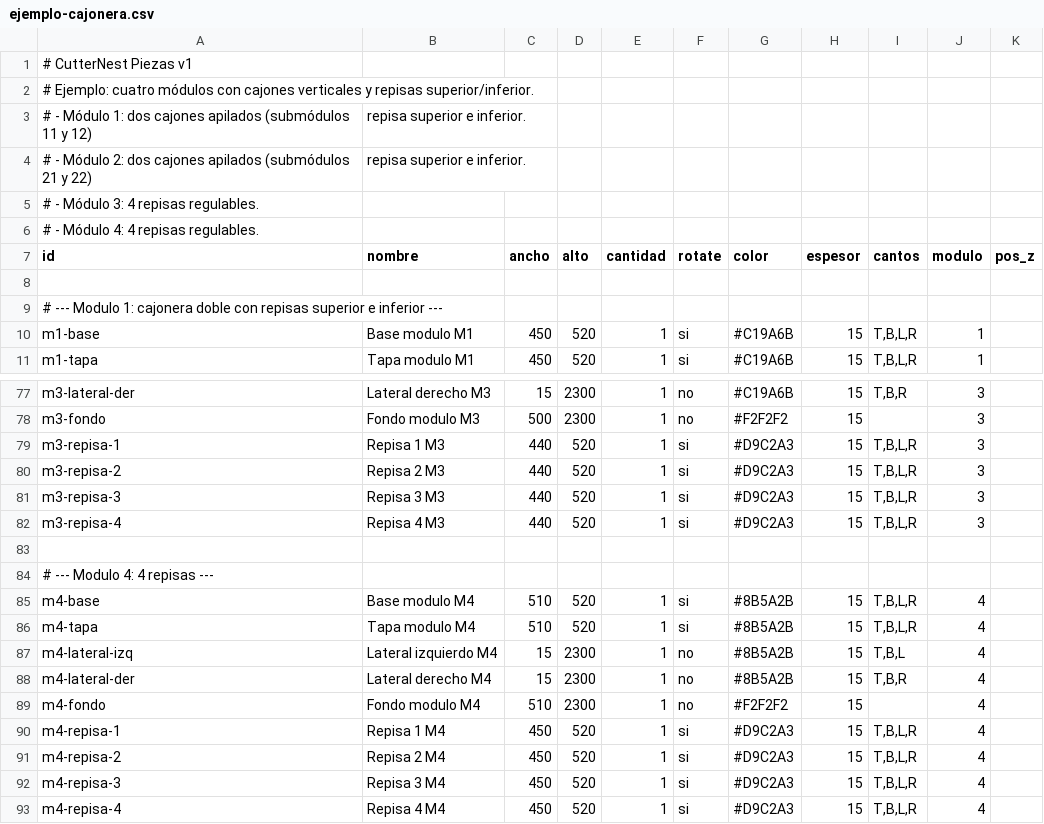
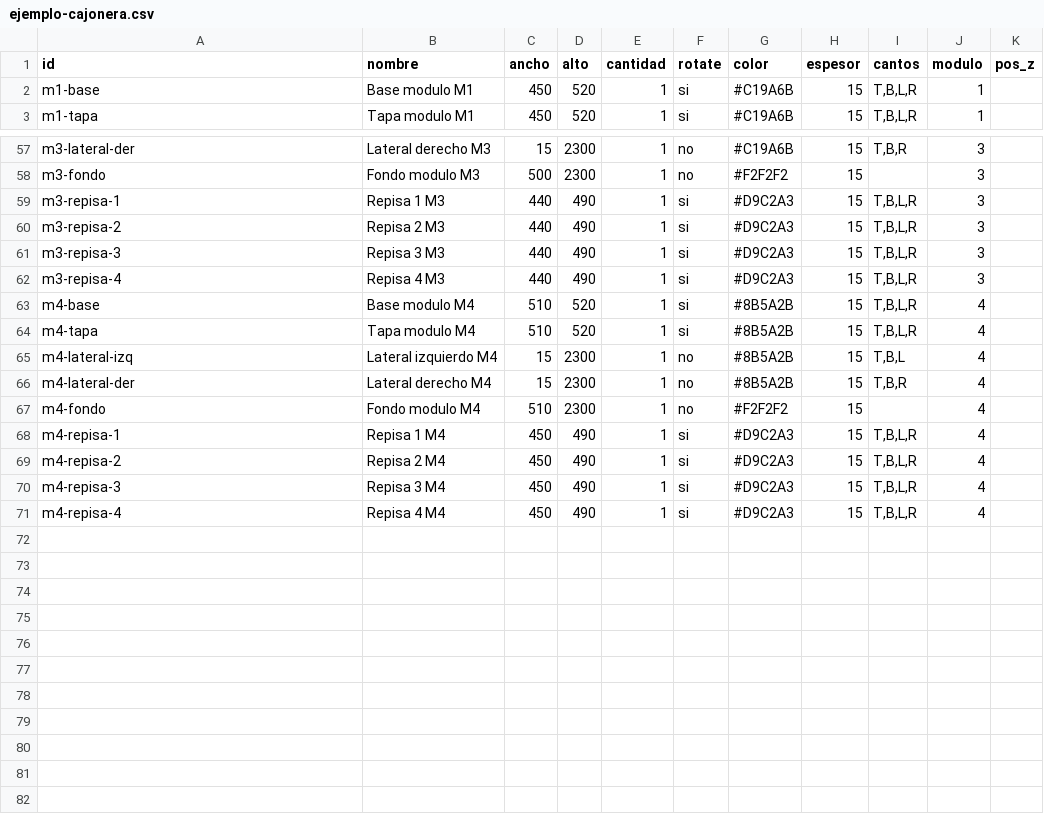
Before and after one commit to hernandomanotoa/cutternest, a CSV file: frontend/public/assembly-planner/data/ejemplo-cajonera.csv, drawn as a sheet; only a part is shown, gaps mark what is left out; the diff covers the shown part only.

Commit message:
feat(assembly-planner): motor isométrico por módulo, zapatera femenino, offsets verticales y visuales

```diff
--- a/frontend/public/assembly-planner/data/ejemplo-cajonera.csv
+++ b/frontend/public/assembly-planner/data/ejemplo-cajonera.csv
@@ -1,10 +1,2 @@
-# CutterNest Piezas v1
-# Ejemplo: cuatro módulos con cajones verticales y repisas superior/inferior.
-# - Módulo 1: dos cajones apilados (submódulos 11 y 12), repisa superior e inferior.
-# - Módulo 2: dos cajones apilados (submódulos 21 y 22), repisa superior e inferior.
-# - Módulo 3: 4 repisas regulables.
-# - Módulo 4: 4 repisas regulables.
 id,nombre,ancho,alto,cantidad,rotate,color,espesor,cantos,modulo,pos_z
-
-# --- Modulo 1: cajonera doble con repisas superior e inferior ---
 m1-base,Base modulo M1,450,520,1,si,#C19A6B,15,"T,B,L,R",1,
@@ -78,8 +58,6 @@ m3-lateral-der,Lateral derecho M3,15,2300,1,no,#C19A6B,15,"T,B,R",3,
 m3-fondo,Fondo modulo M3,500,2300,1,no,#F2F2F2,15,,3,
-m3-repisa-1,Repisa 1 M3,440,520,1,si,#D9C2A3,15,"T,B,L,R",3,
-m3-repisa-2,Repisa 2 M3,440,520,1,si,#D9C2A3,15,"T,B,L,R",3,
-m3-repisa-3,Repisa 3 M3,440,520,1,si,#D9C2A3,15,"T,B,L,R",3,
-m3-repisa-4,Repisa 4 M3,440,520,1,si,#D9C2A3,15,"T,B,L,R",3,
-
-# --- Modulo 4: 4 repisas ---
+m3-repisa-1,Repisa 1 M3,440,490,1,si,#D9C2A3,15,"T,B,L,R",3,
+m3-repisa-2,Repisa 2 M3,440,490,1,si,#D9C2A3,15,"T,B,L,R",3,
+m3-repisa-3,Repisa 3 M3,440,490,1,si,#D9C2A3,15,"T,B,L,R",3,
+m3-repisa-4,Repisa 4 M3,440,490,1,si,#D9C2A3,15,"T,B,L,R",3,
 m4-base,Base modulo M4,510,520,1,si,#8B5A2B,15,"T,B,L,R",4,
@@ -89,5 +67,5 @@ m4-lateral-der,Lateral derecho M4,15,2300,1,no,#8B5A2B,15,"T,B,R",4,
 m4-fondo,Fondo modulo M4,510,2300,1,no,#F2F2F2,15,,4,
-m4-repisa-1,Repisa 1 M4,450,520,1,si,#D9C2A3,15,"T,B,L,R",4,
-m4-repisa-2,Repisa 2 M4,450,520,1,si,#D9C2A3,15,"T,B,L,R",4,
-m4-repisa-3,Repisa 3 M4,450,520,1,si,#D9C2A3,15,"T,B,L,R",4,
-m4-repisa-4,Repisa 4 M4,450,520,1,si,#D9C2A3,15,"T,B,L,R",4,
+m4-repisa-1,Repisa 1 M4,450,490,1,si,#D9C2A3,15,"T,B,L,R",4,
+m4-repisa-2,Repisa 2 M4,450,490,1,si,#D9C2A3,15,"T,B,L,R",4,
+m4-repisa-3,Repisa 3 M4,450,490,1,si,#D9C2A3,15,"T,B,L,R",4,
+m4-repisa-4,Repisa 4 M4,450,490,1,si,#D9C2A3,15,"T,B,L,R",4,
```
Also changed, not shown: 12 removed rows and 4 edited cells elsewhere in this file, frontend/public/assembly-planner/data/ejemplo-armario.csv, frontend/public/assembly-planner/data/ejemplo-bufetero.csv, 27 other files.
